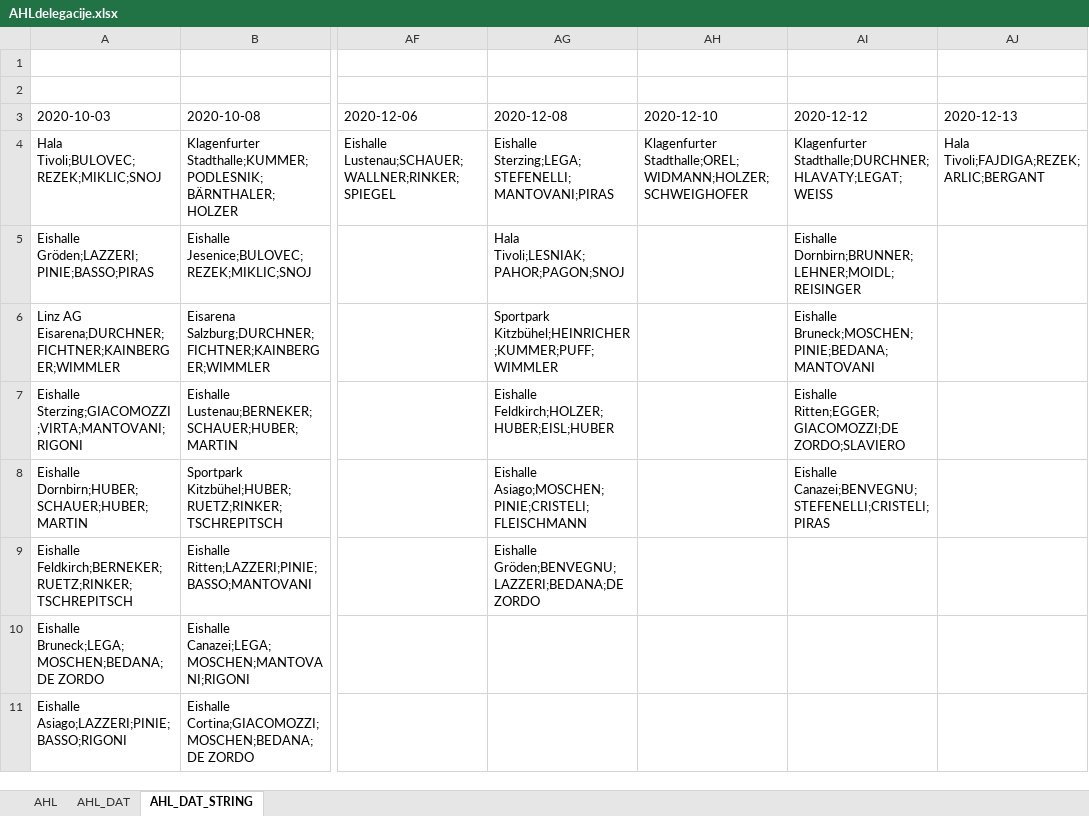
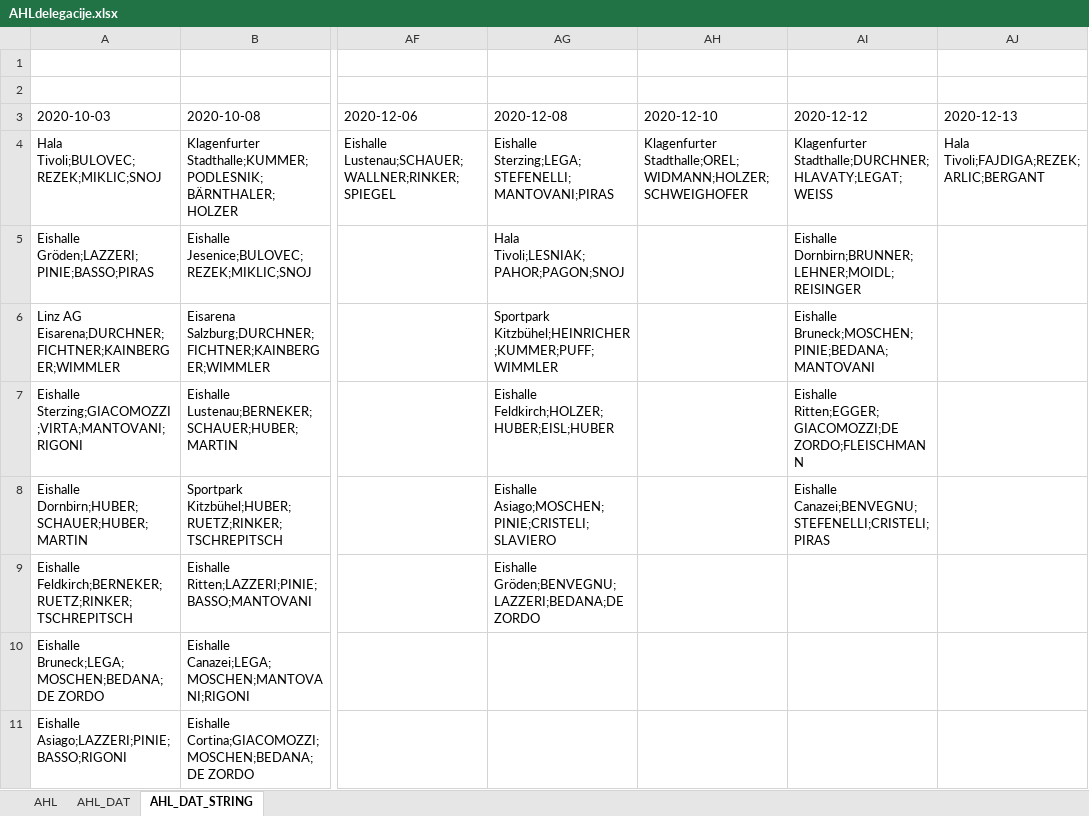
Before and after one commit to snojle23/delegacije, an Excel workbook: data/AHLdelegacije.xlsx, sheet AHL_DAT_STRING, drawn as a sheet; only a part is shown, gaps mark what is left out; values as stored, in another font and other column widths than the file's, no borders; the diff names each change by its address in the sheet, - before the commit and + after, or states it on an @@ line.

```diff
--- a/data/AHLdelegacije.xlsx (sheet AHL_DAT_STRING)
+++ b/data/AHLdelegacije.xlsx (sheet AHL_DAT_STRING)
-AI7 (2020-12-12): Eishalle Ritten;EGGER;GIACOMOZZI;DE ZORDO;SLAVIERO
+AI7 (2020-12-12): Eishalle Ritten;EGGER;GIACOMOZZI;DE ZORDO;FLEISCHMANN
-AG8 (2020-12-08): Eishalle Asiago;MOSCHEN;PINIE;CRISTELI;FLEISCHMANN
+AG8 (2020-12-08): Eishalle Asiago;MOSCHEN;PINIE;CRISTELI;SLAVIERO
```
Also changed, not shown: sheet AHL, sheet AHL_DAT, data/ICEHLdelegacije.xlsx, 2 other files.
